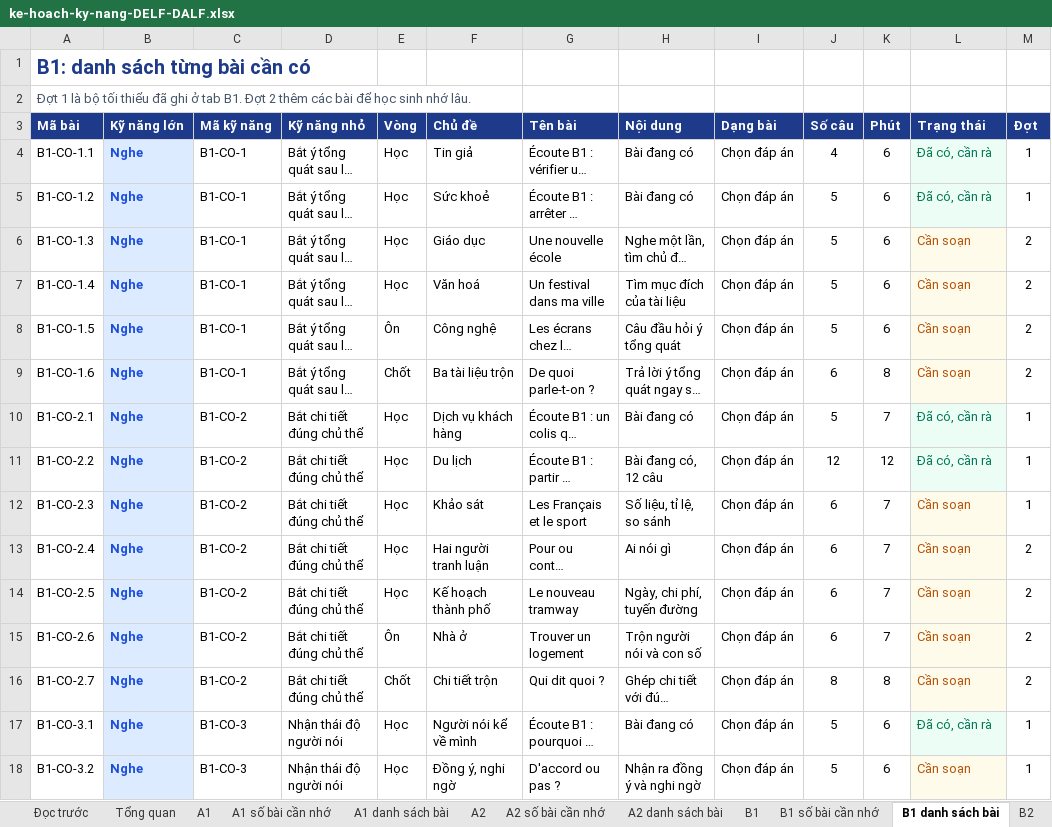
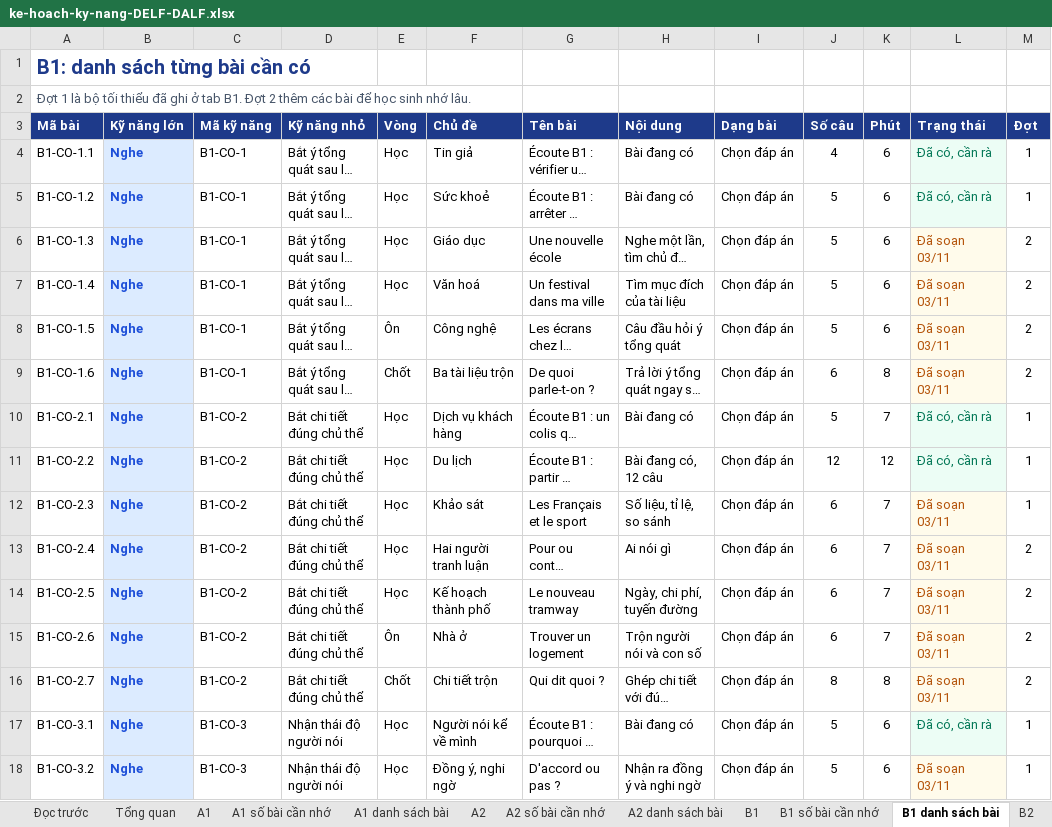
Before and after one commit to dhunff/ma-classe-de-francais, an Excel workbook: docs/ke-hoach-ky-nang-DELF-DALF.xlsx, sheet B1 danh sách bài, drawn as a sheet; only a part is shown; long unchanged cells end in …; values as stored, in another font and other column widths than the file's, no borders; the diff covers the shown part only; the diff names each change by its address in the sheet, - before the commit and + after, or states it on an @@ line.

```diff
--- a/docs/ke-hoach-ky-nang-DELF-DALF.xlsx (sheet B1 danh sách bài)
+++ b/docs/ke-hoach-ky-nang-DELF-DALF.xlsx (sheet B1 danh sách bài)
-L6:L9 (Trạng thái): Cần soạn
+L6:L9 (Trạng thái): Đã soạn 03/11
-L12:L16 (Trạng thái): Cần soạn
+L12:L16 (Trạng thái): Đã soạn 03/11
-L18 (Trạng thái): Cần soạn
+L18 (Trạng thái): Đã soạn 03/11
```
Also changed, not shown: 17 edited cells elsewhere in this sheet.
